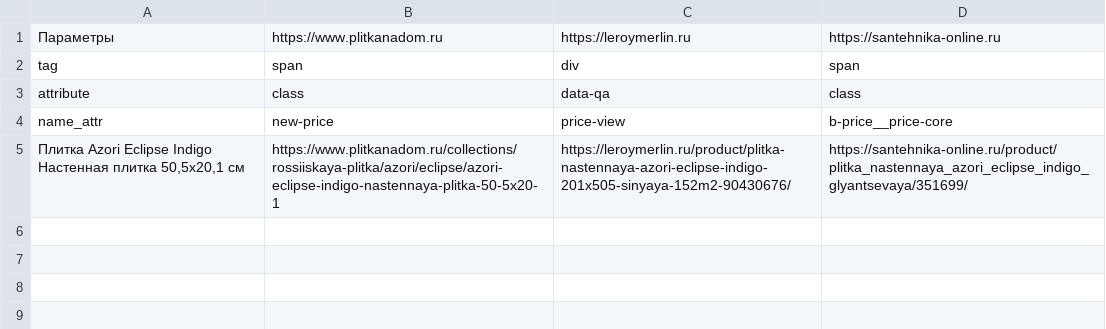
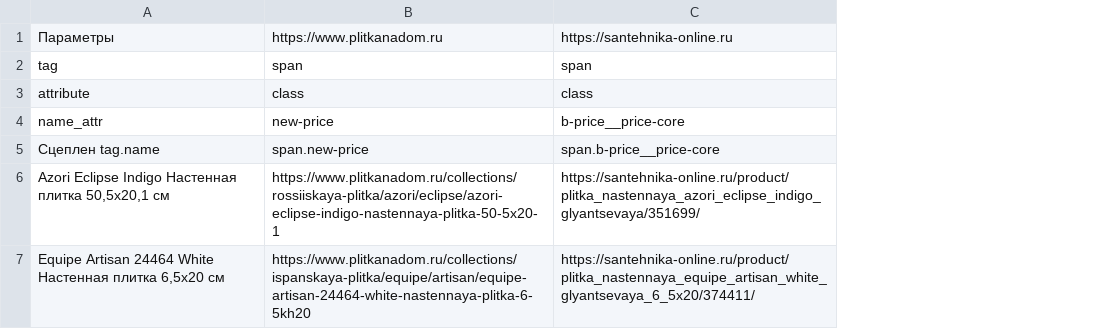
Before and after one commit to alekseybiz/Data-analyzis, a CSV file: Prices_Tiles_Competitors/sources_prices.csv, drawn as a sheet; removed rows and columns are numbered as before the commit, all else as after; the diff names each change by its address in the sheet, - before the commit and + after, or states it on an @@ line.

```diff
--- a/Prices_Tiles_Competitors/sources_prices.csv
+++ b/Prices_Tiles_Competitors/sources_prices.csv
-column C, rows 1-5: https://leroymerlin.ru | div | data-qa | price-view | https://leroymerlin.ru/product/plitka-nastennaya-azori-eclipse-indigo-201x505-sinyaya-152m2-90430676/
+row 5: Сцеплен tag.name | span.new-price | span.b-price__price-core
-A6: Плитка Azori Eclipse…
+A6: Azori Eclipse…
+row 7: Equipe Artisan 24464 White Настенная плитка 6,5х20 см | https://www.plitkanadom.ru/collections/ispanskaya-plitka/equipe/artisan/equipe-artisan-24464-white-nastennaya-plitka-6-5kh20 | https://santehnika-online.ru/product/plitka_nastennaya_equipe_artisan_white_glyantsevaya_6_5x20/374411/
```
Also changed, not shown: 2 other files.
